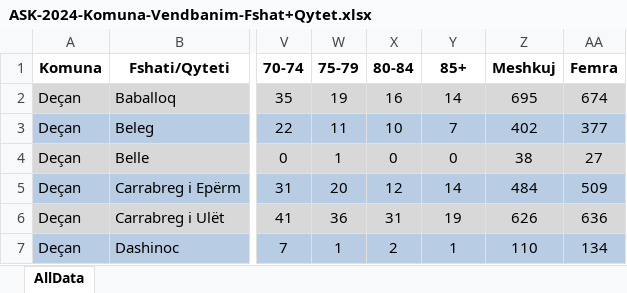
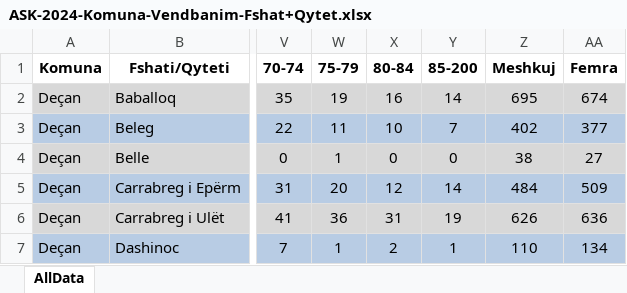
Before and after one commit to ubo-team/sample-automatization, an Excel workbook: excel-files/ASK-2024-Komuna-Vendbanim-Fshat+Qytet.xlsx, sheet AllData, drawn as a sheet; only a part is shown, gaps mark what is left out; values as stored, in another font and other column widths than the file's, no borders; the diff names each change by its address in the sheet, - before the commit and + after, or states it on an @@ line.

```diff
--- a/excel-files/ASK-2024-Komuna-Vendbanim-Fshat+Qytet.xlsx (sheet AllData)
+++ b/excel-files/ASK-2024-Komuna-Vendbanim-Fshat+Qytet.xlsx (sheet AllData)
-Y1: 85+
+Y1: 85-200
```
Also changed, not shown: excel-files/ASK-2024-Komuna-Gjinia-Mosha.xlsx, 2 other files.
